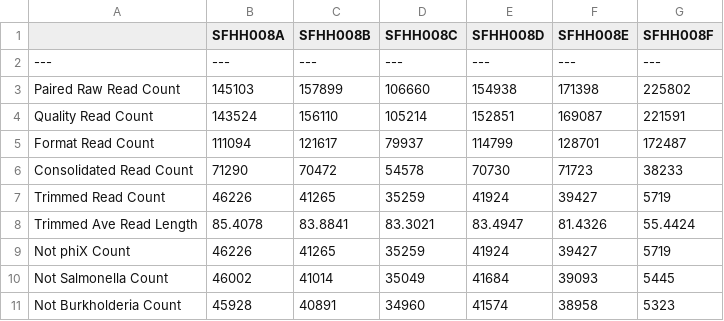
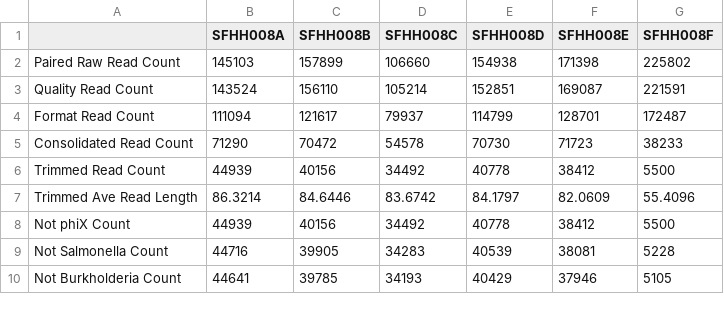
Before and after one commit to ucsffrancislab/genomics, a CSV file: data/20211001-EV/20211003-explore/report.csv, drawn as a sheet; only a part is shown; the diff covers the shown part only.

```diff
--- a/data/20211001-EV/20211003-explore/report.csv
+++ b/data/20211001-EV/20211003-explore/report.csv
@@ -1,3 +1,2 @@
   ,SFHH008A,SFHH008B,SFHH008C,SFHH008D,SFHH008E,SFHH008F
----,---,---,---,---,---,---
 Paired Raw Read Count,145103,157899,106660,154938,171398,225802
@@ -6,6 +5,6 @@ Format Read Count,111094,121617,79937,114799,128701,172487
 Consolidated Read Count,71290,70472,54578,70730,71723,38233
-Trimmed Read Count,46226,41265,35259,41924,39427,5719
-Trimmed Ave Read Length,85.4078,83.8841,83.3021,83.4947,81.4326,55.4424
-Not phiX Count,46226,41265,35259,41924,39427,5719
-Not Salmonella Count,46002,41014,35049,41684,39093,5445
-Not Burkholderia Count,45928,40891,34960,41574,38958,5323
+Trimmed Read Count,44939,40156,34492,40778,38412,5500
+Trimmed Ave Read Length,86.3214,84.6446,83.6742,84.1797,82.0609,55.4096
+Not phiX Count,44939,40156,34492,40778,38412,5500
+Not Salmonella Count,44716,39905,34283,40539,38081,5228
+Not Burkholderia Count,44641,39785,34193,40429,37946,5105
```
Also changed, not shown: 12 edited cells elsewhere in this file, 3 other files.
